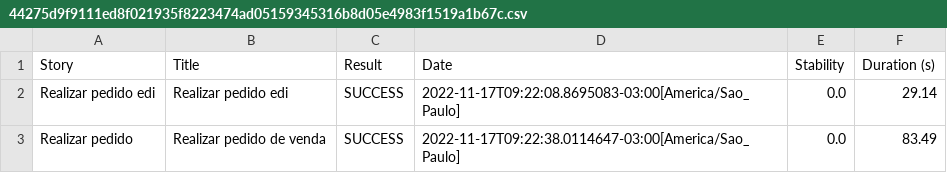
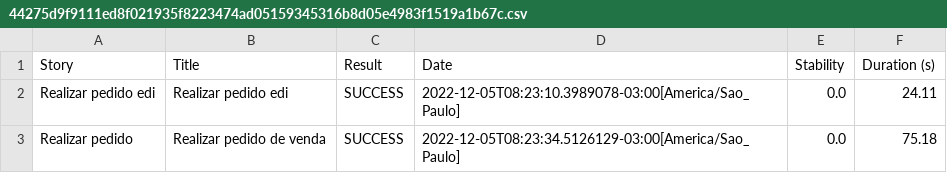
Before and after one commit to sergiorodriguestestando/poc_automacao, a CSV file: hcm-webtests/target/site/serenity/44275d9f9111ed8f021935f8223474ad05159345316b8d05e4983f1519a1b67c.csv, drawn as a sheet.

```diff
--- a/hcm-webtests/target/site/serenity/44275d9f9111ed8f021935f8223474ad05159345316b8d05e4983f1519a1b67c.csv
+++ b/hcm-webtests/target/site/serenity/44275d9f9111ed8f021935f8223474ad05159345316b8d05e4983f1519a1b67c.csv
@@ -1,3 +1,3 @@
 "Story","Title","Result","Date","Stability","Duration (s)"
-"Realizar pedido edi","Realizar pedido edi","SUCCESS","2022-11-17T09:22:08.8695083-03:00[America/Sao_Paulo]","0.0","29.14"
-"Realizar pedido","Realizar pedido de venda","SUCCESS","2022-11-17T09:22:38.0114647-03:00[America/Sao_Paulo]","0.0","83.49"
+"Realizar pedido edi","Realizar pedido edi","SUCCESS","2022-12-05T08:23:10.3989078-03:00[America/Sao_Paulo]","0.0","24.11"
+"Realizar pedido","Realizar pedido de venda","SUCCESS","2022-12-05T08:23:34.5126129-03:00[America/Sao_Paulo]","0.0","75.18"
```
Also changed, not shown: hcm-webtests/target/site/serenity/7d55084aec0717130491d35a346b9b58ed4dbd4baa1efcadfbbc4b066d1acbca.csv, hcm-webtests/target/site/serenity/efa777031bd50d479127a8e52290b108905b9b03e3092b335e44a60138328864.csv, 16 other files.
